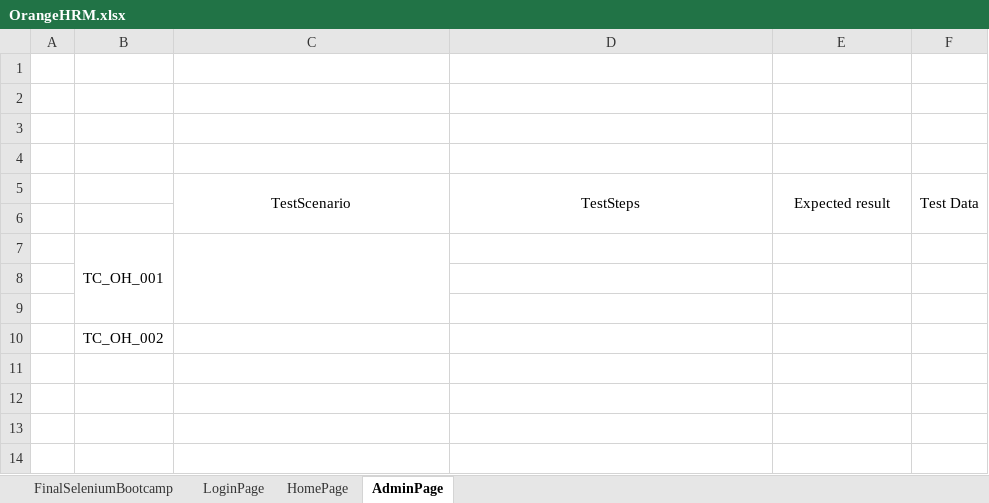
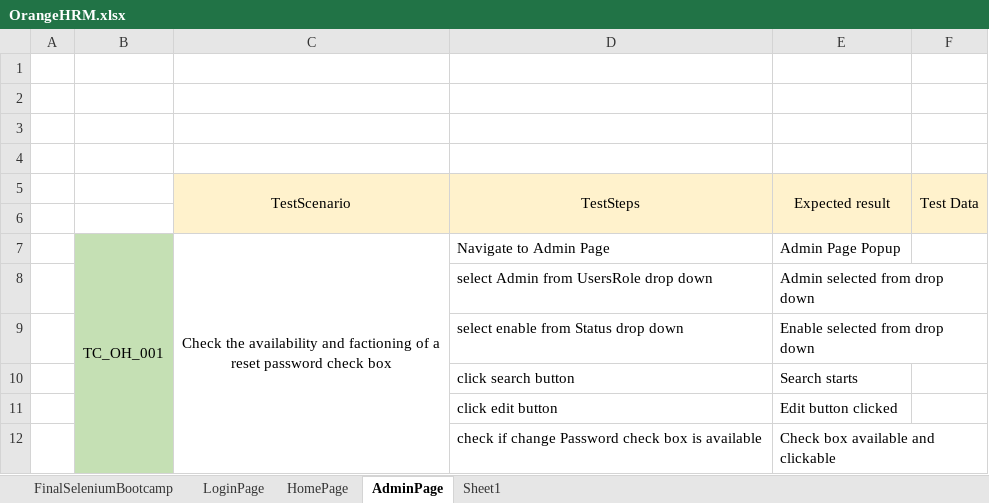
Before and after one commit to hassenehadjour98/web-automation-framework-team-6, an Excel workbook: Data/orangehrm/OrangeHRM.xlsx, sheet AdminPage, drawn as a sheet; values as stored, in another font and other column widths than the file's, no borders; removed rows and columns are numbered as before the commit, all else as after; ↵ is a line break in a cell; the diff names each change by its address in the sheet, - before the commit and + after, or states it on an @@ line.

```diff
--- a/Data/orangehrm/OrangeHRM.xlsx (sheet AdminPage)
+++ b/Data/orangehrm/OrangeHRM.xlsx (sheet AdminPage)
+sheet tab: Sheet1
-C5:F6 fill: none
+C5:F6 fill: #FFF2CC
-row 7:  | TC_OH_001
-row 7: (empty)
+row 7:  | TC_OH_001 | Check the availability and factioning of a ↵ reset password check box | Navigate to Admin Page | Admin Page Popup
-B7:B8 fill: none
+B7:B8 fill: #C5E0B4
+B7:B12 merged
+C7:C12 merged
-row 8: (empty)
+row 8:  |  |  | select Admin from UsersRole drop down | Admin selected from drop down
-row 10:  | TC_OH_002
+row 9:  |  |  | select enable from Status drop down | Enable selected from drop down
+row 10:  |  |  | click search button | Search starts
+row 11:  |  |  | click edit button | Edit button clicked
+row 12:  |  |  | check if change Password check box is available | Check box available and clickable
```
Also changed, not shown: sheet LoginPage, sheet FinalSeleniumBootcamp, sheet HomePage, charts or pictures, 19 other files.
